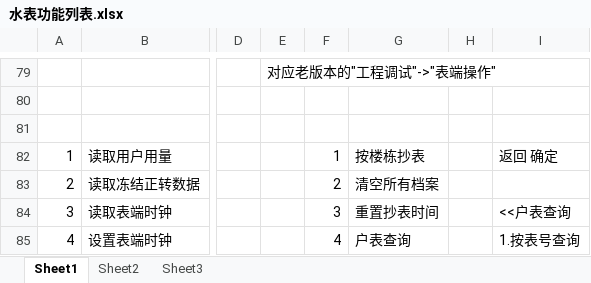
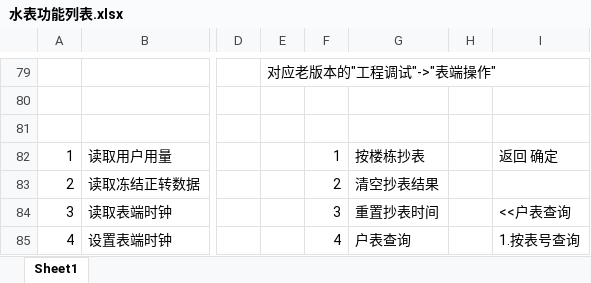
Before and after one commit to l1352025/A380_PDA, an Excel workbook: doc/水表功能列表.xlsx, sheet Sheet1, drawn as a sheet; only a part is shown, gaps mark what is left out; values as stored, in another font and other column widths than the file's, no borders; charts and pictures not drawn; the diff names each change by its address in the sheet, - before the commit and + after, or states it on an @@ line.

```diff
--- a/doc/水表功能列表.xlsx (sheet Sheet1)
+++ b/doc/水表功能列表.xlsx (sheet Sheet1)
-sheet tab: Sheet2
-sheet tab: Sheet3
-G83: 清空所有档案
+G83: 清空抄表结果
```
Also changed, not shown: charts or pictures, 4 other files.
